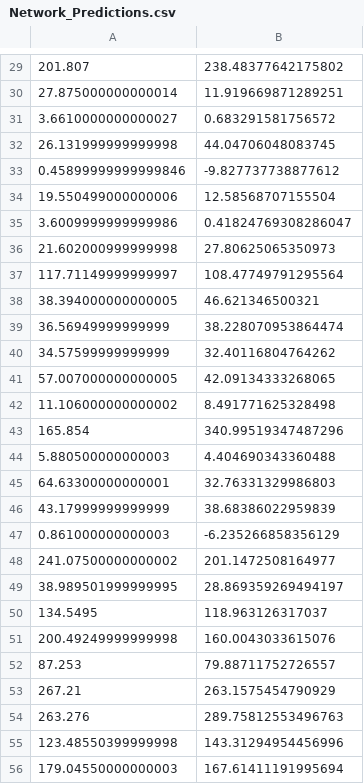
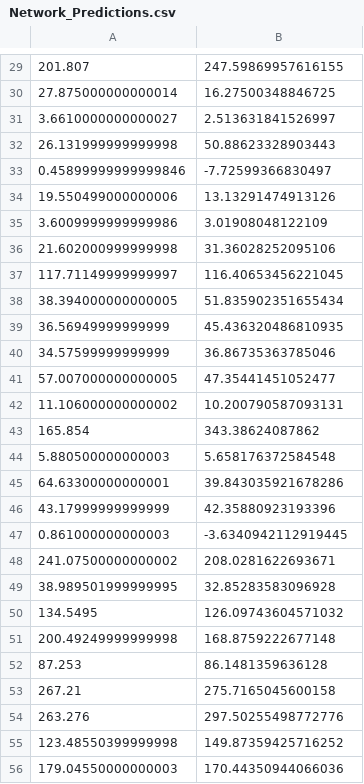
Before and after one commit to Jake-Russell/java-neural-network, a CSV file: CSV/Network_Predictions.csv, drawn as a sheet; only a part is shown, gaps mark what is left out; the diff covers the shown part only.

```diff
--- a/CSV/Network_Predictions.csv
+++ b/CSV/Network_Predictions.csv
@@ -29,28 +29,28 @@
-201.807, 238.48377642175802
-27.875000000000014, 11.919669871289251
-3.6610000000000027, 0.683291581756572
-26.131999999999998, 44.04706048083745
-0.45899999999999846, -9.827737738877612
-19.550499000000006, 12.58568707155504
-3.6009999999999986, 0.41824769308286047
-21.602000999999998, 27.80625065350973
-117.71149999999997, 108.47749791295564
-38.394000000000005, 46.621346500321
-36.56949999999999, 38.228070953864474
-34.57599999999999, 32.40116804764262
-57.007000000000005, 42.09134333268065
-11.106000000000002, 8.491771625328498
-165.854, 340.99519347487296
-5.880500000000003, 4.404690343360488
-64.63300000000001, 32.76331329986803
-43.17999999999999, 38.68386022959839
-0.861000000000003, -6.235266858356129
-241.07500000000002, 201.1472508164977
-38.989501999999995, 28.869359269494197
-134.5495, 118.963126317037
-200.49249999999998, 160.0043033615076
-87.253, 79.88711752726557
-267.21, 263.1575454790929
-263.276, 289.75812553496763
-123.48550399999998, 143.31294954456996
-179.04550000000003, 167.61411191995694
+201.807, 247.59869957616155
+27.875000000000014, 16.27500348846725
+3.6610000000000027, 2.513631841526997
+26.131999999999998, 50.88623328903443
+0.45899999999999846, -7.72599366830497
+19.550499000000006, 13.13291474913126
+3.6009999999999986, 3.01908048122109
+21.602000999999998, 31.36028252095106
+117.71149999999997, 116.40653456221045
+38.394000000000005, 51.835902351655434
+36.56949999999999, 45.436320486810935
+34.57599999999999, 36.86735363785046
+57.007000000000005, 47.35441451052477
+11.106000000000002, 10.200790587093131
+165.854, 343.38624087862
+5.880500000000003, 5.658176372584548
+64.63300000000001, 39.843035921678286
+43.17999999999999, 42.35880923193396
+0.861000000000003, -3.6340942112919445
+241.07500000000002, 208.0281622693671
+38.989501999999995, 32.85283583096928
+134.5495, 126.09743604571032
+200.49249999999998, 168.8759222677148
+87.253, 86.1481359636128
+267.21, 275.7165045600158
+263.276, 297.50255498772776
+123.48550399999998, 149.87359425716252
+179.04550000000003, 170.44350944066036
```
Also changed, not shown: 86 edited cells elsewhere in this file, 3 other files.
